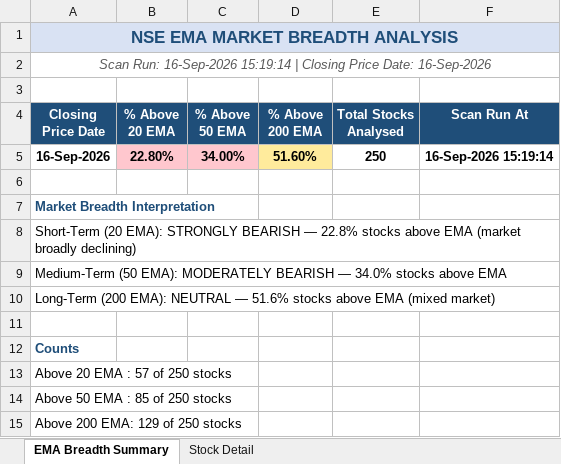
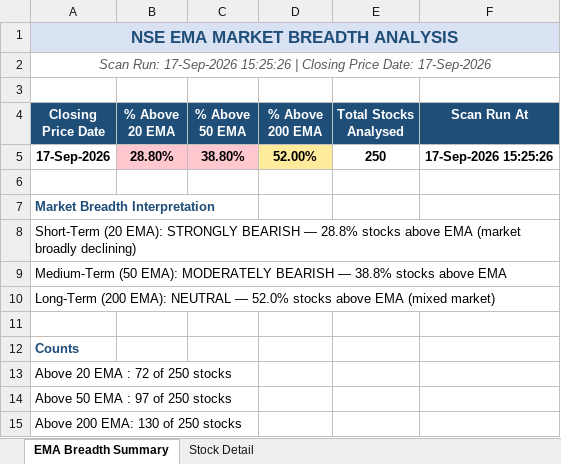
Before and after one commit to nikunj2021/EMA-Screener-, an Excel workbook: Report/EMAReport/Micro_250_ema_breadth.xlsx, sheet EMA Breadth Summary, drawn as a sheet; values as stored, in another font and other column widths than the file's, no borders; removed rows and columns are numbered as before the commit, all else as after; the diff names each change by its address in the sheet, - before the commit and + after, or states it on an @@ line.

```diff
--- a/Report/EMAReport/Micro_250_ema_breadth.xlsx (sheet EMA Breadth Summary)
+++ b/Report/EMAReport/Micro_250_ema_breadth.xlsx (sheet EMA Breadth Summary)
-A2 (Closing Price Date): Scan Run: 16-Sep-2026 15:19:14 | Closing Price Date: 16-Sep-2026
+A2 (Closing Price Date): Scan Run: 17-Sep-2026 15:25:26 | Closing Price Date: 17-Sep-2026
-row 5: 16-Sep-2026 | 22.80% | 34.00% | 51.60% | 250 | 16-Sep-2026 15:19:14
+row 5: 17-Sep-2026 | 28.80% | 38.80% | 52.00% | 250 | 17-Sep-2026 15:25:26
-A8 (Closing Price Date): …BEARISH — 22.8% stocks above…
+A8 (Closing Price Date): …BEARISH — 28.8% stocks above…
-A9 (Closing Price Date): …BEARISH — 34.0% stocks above…
+A9 (Closing Price Date): …BEARISH — 38.8% stocks above…
-A10 (Closing Price Date): …NEUTRAL — 51.6% stocks above…
+A10 (Closing Price Date): …NEUTRAL — 52.0% stocks above…
-A13 (Closing Price Date): Above 20 EMA : 57 of 250 stocks
+A13 (Closing Price Date): Above 20 EMA : 72 of 250 stocks
-A14 (Closing Price Date): Above 50 EMA : 85 of 250 stocks
+A14 (Closing Price Date): Above 50 EMA : 97 of 250 stocks
-A15 (Closing Price Date): Above 200 EMA: 129 of 250 stocks
+A15 (Closing Price Date): Above 200 EMA: 130 of 250 stocks
```
Also changed, not shown: sheet Stock Detail, Report/EMAReport/Micro_250_ema_breadth_history.xlsx, Report/EMAReport/Sectoral_EMA_Analysis.xlsx, 4 other files.
